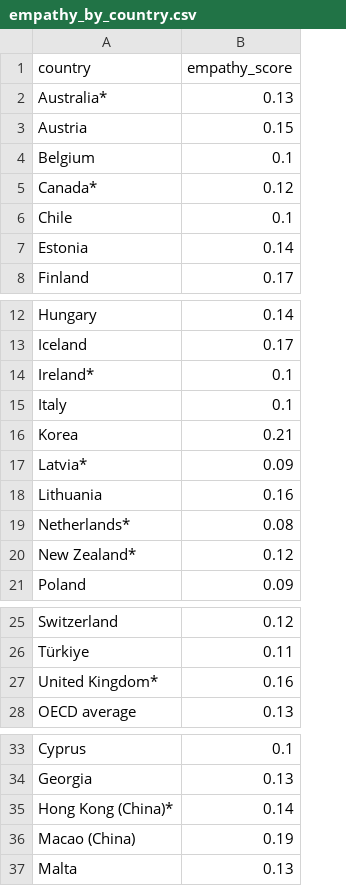
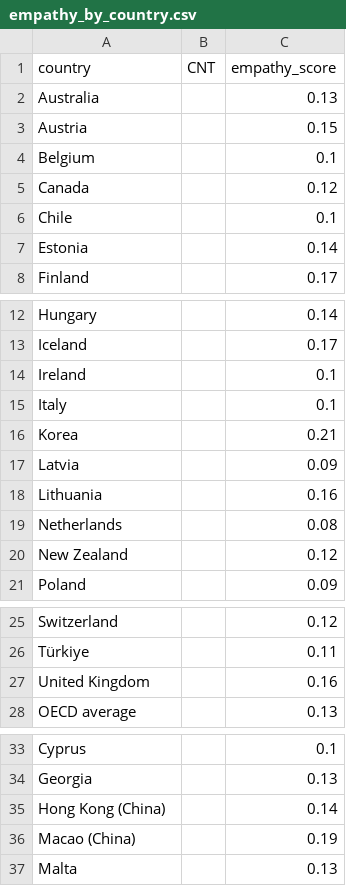
Before and after one commit to juhong7586/thinker, a CSV file: thinkmate/public/data/empathy_by_country.csv, drawn as a sheet; only a part is shown, gaps mark what is left out; the diff names each change by its address in the sheet, - before the commit and + after, or states it on an @@ line.

Commit message:
adding features to choose country

```diff
--- a/thinkmate/public/data/empathy_by_country.csv
+++ b/thinkmate/public/data/empathy_by_country.csv
+column B (CNT), empty
-A2 (country): Australia*
+A2 (country): Australia
-A5 (country): Canada*
+A5 (country): Canada
-A14 (country): Ireland*
+A14 (country): Ireland
-A17 (country): Latvia*
+A17 (country): Latvia
-A19 (country): Netherlands*
+A19 (country): Netherlands
-A20 (country): New Zealand*
+A20 (country): New Zealand
-A27 (country): United Kingdom*
+A27 (country): United Kingdom
-A35 (country): Hong Kong (China)*
+A35 (country): Hong Kong (China)
```
Also changed, not shown: 7 other files.
